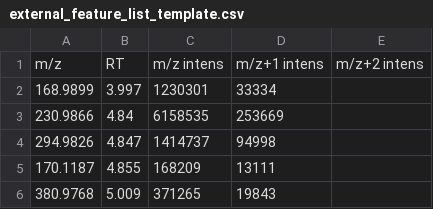
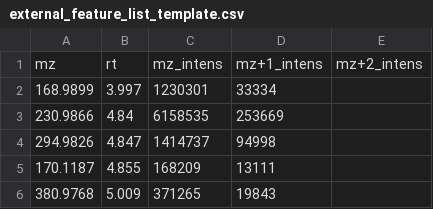
Before and after one commit to JonZwe/PFAScreen, a CSV file: external_feature_list_template.csv, drawn as a sheet; only a part is shown.

Commit message:
changed column headers

```diff
--- a/external_feature_list_template.csv
+++ b/external_feature_list_template.csv
@@ -1,2 +1,2 @@
-m/z,RT,m/z intens,m/z+1 intens,m/z+2 intens
+mz,rt,mz_intens,mz+1_intens,mz+2_intens
 168.9899,3.997,1230301,33334,
```
